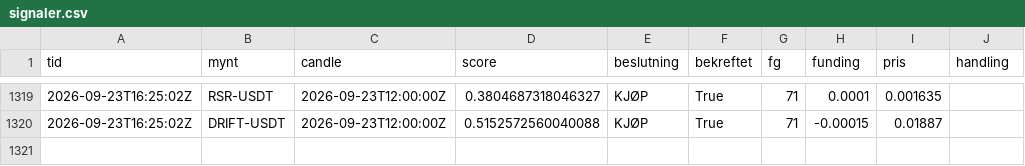
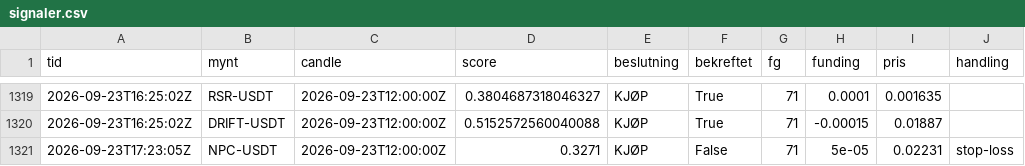
Before and after one commit to bjornandre-jpg/krypto-dashboard, a CSV file: state/krypto100/signaler.csv, drawn as a sheet; only a part is shown, gaps mark what is left out.

```diff
--- a/state/krypto100/signaler.csv
+++ b/state/krypto100/signaler.csv
@@ -1320 +1320,2 @@ tid,mynt,candle,score,beslutning,bekreftet,fg,funding,pris,handling
 2026-09-23T16:25:02Z,DRIFT-USDT,2026-09-23T12:00:00Z,0.5152572560040088,KJØP,True,71,-0.00015,0.01887,
+2026-09-23T17:23:05Z,NPC-USDT,2026-09-23T12:00:00Z,0.3271,KJØP,False,71,5e-05,0.02231,stop-loss
```
Also changed, not shown: state/krypto100/handler.csv, state/krypto50/egenkapital.csv, 11 other files.
